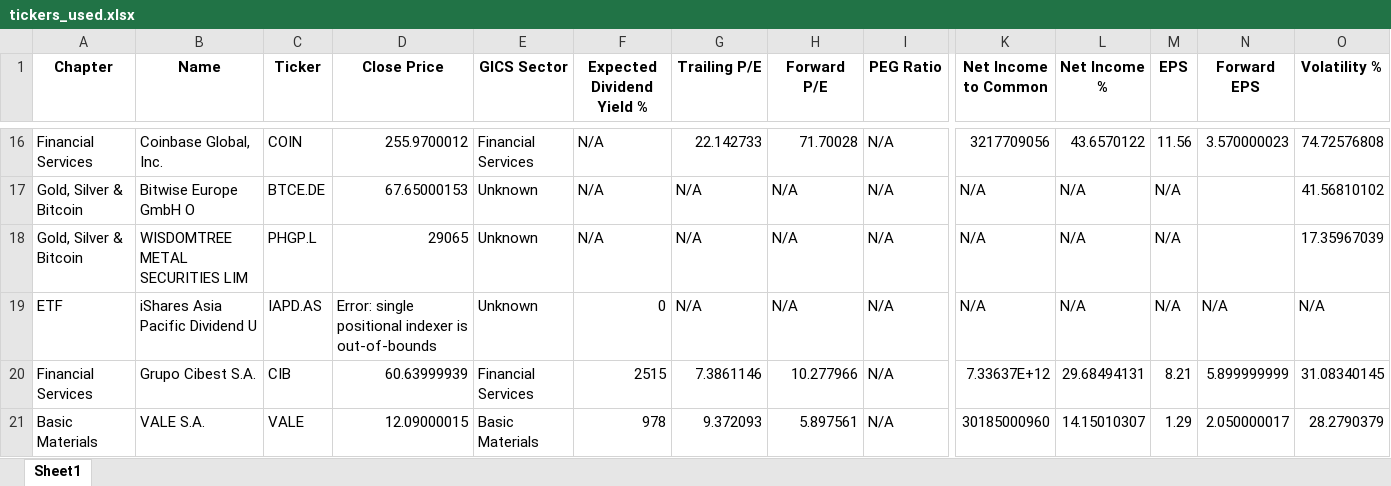
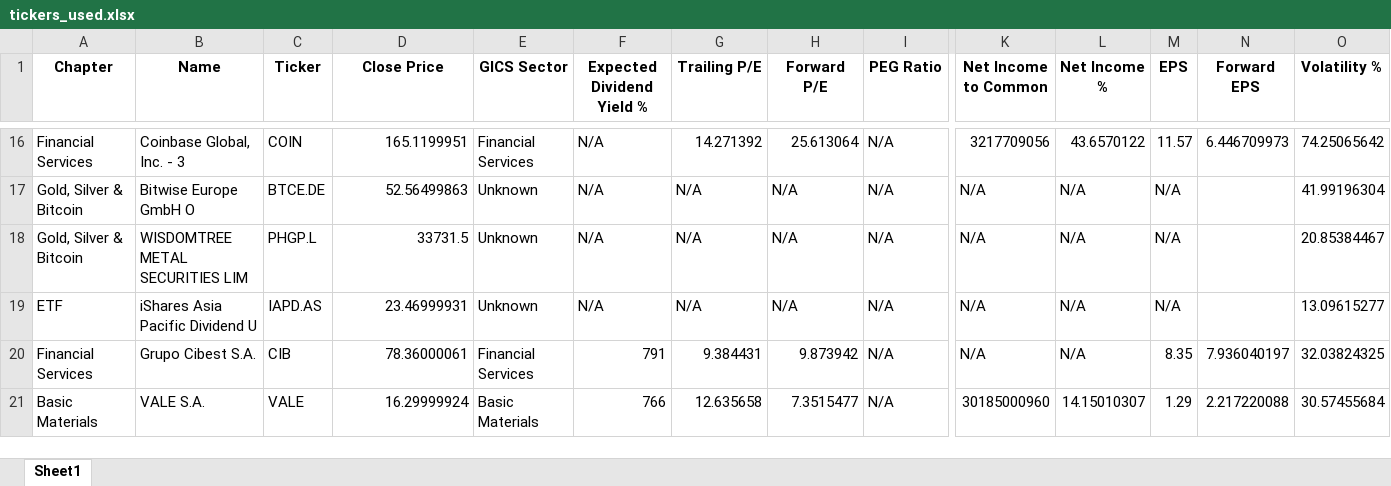
Before and after one commit to SRodWal/RodWal-Capital-Insights, an Excel workbook: Stock Selection/tickers_used.xlsx, sheet Sheet1, drawn as a sheet; only a part is shown, gaps mark what is left out; values as stored, in another font and other column widths than the file's, no borders; the diff covers the shown part only; the diff names each change by its address in the sheet, - before the commit and + after, or states it on an @@ line.

```diff
--- a/Stock Selection/tickers_used.xlsx (sheet Sheet1)
+++ b/Stock Selection/tickers_used.xlsx (sheet Sheet1)
-B16 (Name): Coinbase Global, Inc.
+B16 (Name): Coinbase Global, Inc. - 3
-D16 (Close Price): 255.9700012
+D16 (Close Price): 165.1199951
-G16 (Trailing P/E): 22.142733
+G16 (Trailing P/E): 14.271392
-H16 (Forward P/E): 71.70028
+H16 (Forward P/E): 25.613064
-M16 (EPS): 11.56
+M16 (EPS): 11.57
-N16 (Forward EPS): 3.570000023
+N16 (Forward EPS): 6.446709973
-O16 (Volatility %): 74.72576808
+O16 (Volatility %): 74.25065642
-D17 (Close Price): 67.65000153
+D17 (Close Price): 52.56499863
-O17 (Volatility %): 41.56810102
+O17 (Volatility %): 41.99196304
-D18 (Close Price): 29065
+D18 (Close Price): 33731.5
-O18 (Volatility %): 17.35967039
+O18 (Volatility %): 20.85384467
-D19 (Close Price): Error: single positional indexer is out-of-bounds
+D19 (Close Price): 23.46999931
-F19 (Expected Dividend Yield %): 0
+F19 (Expected Dividend Yield %): N/A
-N19 (Forward EPS): N/A
+N19 (Forward EPS): (empty)
-O19 (Volatility %): N/A
+O19 (Volatility %): 13.09615277
-D20 (Close Price): 60.63999939
+D20 (Close Price): 78.36000061
-F20 (Expected Dividend Yield %): 2515
+F20 (Expected Dividend Yield %): 791
-G20 (Trailing P/E): 7.3861146
+G20 (Trailing P/E): 9.384431
-H20 (Forward P/E): 10.277966
+H20 (Forward P/E): 9.873942
-K20 (Net Income to Common): 7.33637E+12
+K20 (Net Income to Common): N/A
-L20 (Net Income %): 29.68494131
+L20 (Net Income %): N/A
-M20 (EPS): 8.21
+M20 (EPS): 8.35
-N20 (Forward EPS): 5.899999999
+N20 (Forward EPS): 7.936040197
-O20 (Volatility %): 31.08340145
+O20 (Volatility %): 32.03824325
-D21 (Close Price): 12.09000015
+D21 (Close Price): 16.29999924
-F21 (Expected Dividend Yield %): 978
+F21 (Expected Dividend Yield %): 766
-G21 (Trailing P/E): 9.372093
+G21 (Trailing P/E): 12.635658
-H21 (Forward P/E): 5.897561
+H21 (Forward P/E): 7.3515477
-N21 (Forward EPS): 2.050000017
+N21 (Forward EPS): 2.217220088
-O21 (Volatility %): 28.2790379
+O21 (Volatility %): 30.57455684
```
Also changed, not shown: 6 added rows and 626 edited cells elsewhere in this sheet, RealState Demo.xlsx, Stock Selection/CASH OPERATION.xlsx, 10 other files.
